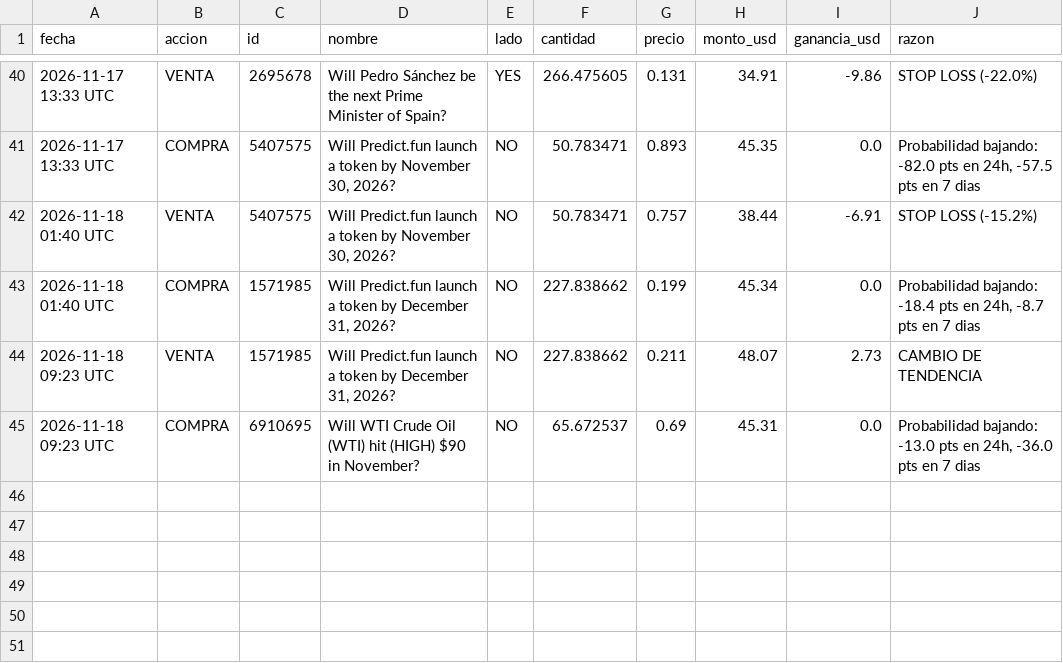
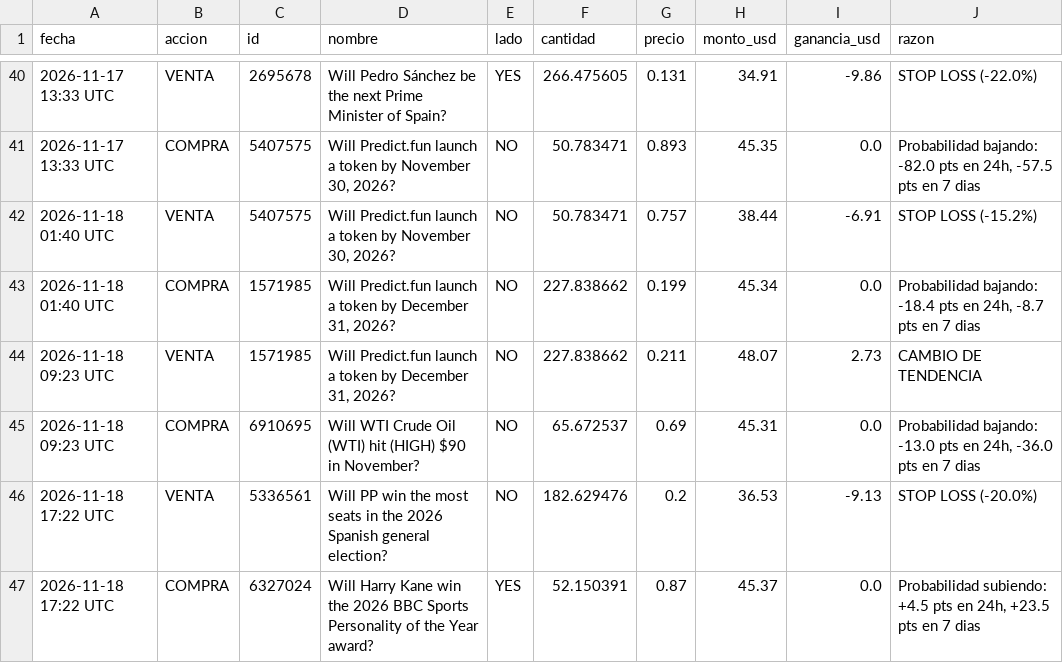
Before and after one commit to jonyhc97/bot-inversiones, a CSV file: datos/operaciones_polymarket.csv, drawn as a sheet; only a part is shown, gaps mark what is left out.

```diff
--- a/datos/operaciones_polymarket.csv
+++ b/datos/operaciones_polymarket.csv
@@ -45 +45,3 @@
 2026-11-18 09:23 UTC,COMPRA,6910695,Will WTI Crude Oil (WTI) hit (HIGH) $90 in November?,NO,65.672537,0.69,45.31,0.0,"Probabilidad bajando: -13.0 pts en 24h, -36.0 pts en 7 dias"
+2026-11-18 17:22 UTC,VENTA,5336561,Will PP win the most seats in the 2026 Spanish general election?,NO,182.629476,0.2,36.53,-9.13,STOP LOSS (-20.0%)
+2026-11-18 17:22 UTC,COMPRA,6327024,Will Harry Kane win the 2026 BBC Sports Personality of the Year award?,YES,52.150391,0.87,45.37,0.0,"Probabilidad subiendo: +4.5 pts en 24h, +23.5 pts en 7 dias"
```
Also changed, not shown: datos/historial_acciones.csv, datos/historial_cripto.csv, 4 other files.
